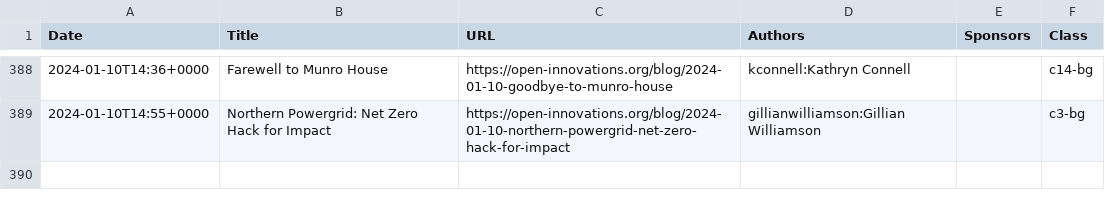
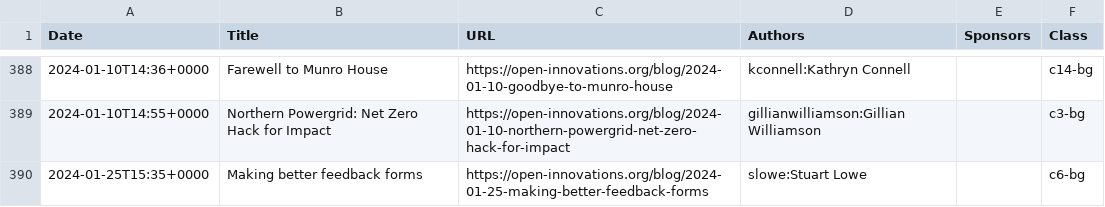
Before and after one commit to open-innovations/dashboard, a CSV file: data/blog.csv, drawn as a sheet; only a part is shown, gaps mark what is left out.

Commit message:
Update blog list

```diff
--- a/data/blog.csv
+++ b/data/blog.csv
@@ -389 +389,2 @@ Date,Title,URL,Authors,Sponsors,Class
 2024-01-10T14:55+0000,Northern Powergrid: Net Zero Hack for Impact,https://open-innovations.org/blog/2024-01-10-northern-powergrid-net-zero-hack-for-impact,gillianwilliamson:Gillian Williamson,,c3-bg
+2024-01-25T15:35+0000,Making better feedback forms,https://open-innovations.org/blog/2024-01-25-making-better-feedback-forms,slowe:Stuart Lowe,,c6-bg
```
